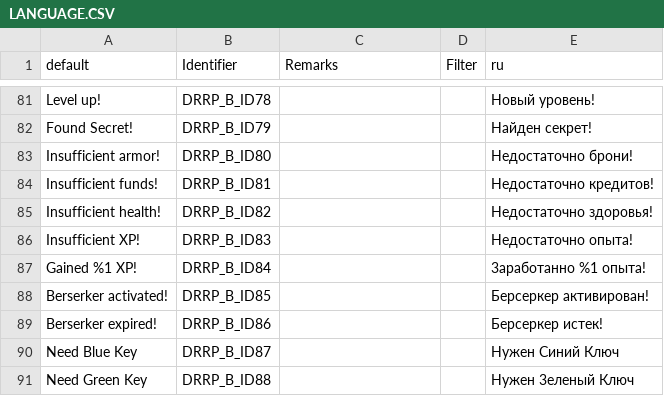
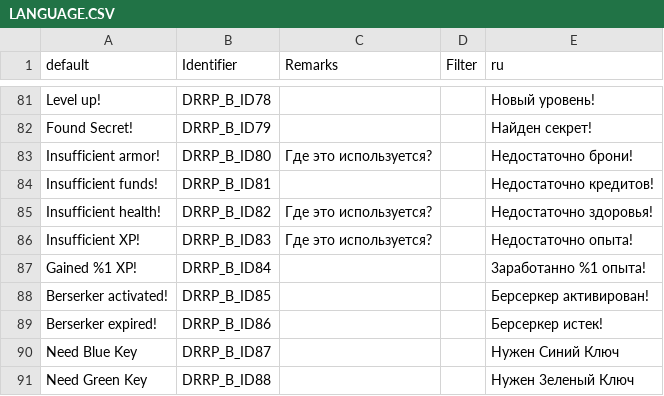
Before and after one commit to DRRP-Team/DRRP, a CSV file: LANGUAGE.CSV, drawn as a sheet; only a part is shown, gaps mark what is left out.

```diff
--- a/LANGUAGE.CSV
+++ b/LANGUAGE.CSV
@@ -82,6 +82,6 @@ Level up!,DRRP_B_ID78,,,Новый уровень!
 Found Secret!,DRRP_B_ID79,,,Найден секрет!
-Insufficient armor!,DRRP_B_ID80,,,Недостаточно брони!
+Insufficient armor!,DRRP_B_ID80,Где это используется?,,Недостаточно брони!
 Insufficient funds!,DRRP_B_ID81,,,Недостаточно кредитов!
-Insufficient health!,DRRP_B_ID82,,,Недостаточно здоровья!
-Insufficient XP!,DRRP_B_ID83,,,Недостаточно опыта!
+Insufficient health!,DRRP_B_ID82,Где это используется?,,Недостаточно здоровья!
+Insufficient XP!,DRRP_B_ID83,Где это используется?,,Недостаточно опыта!
 Gained %1 XP!,DRRP_B_ID84,,,3аработанно %1 опыта!
```
Also changed, not shown: 2 other files.
